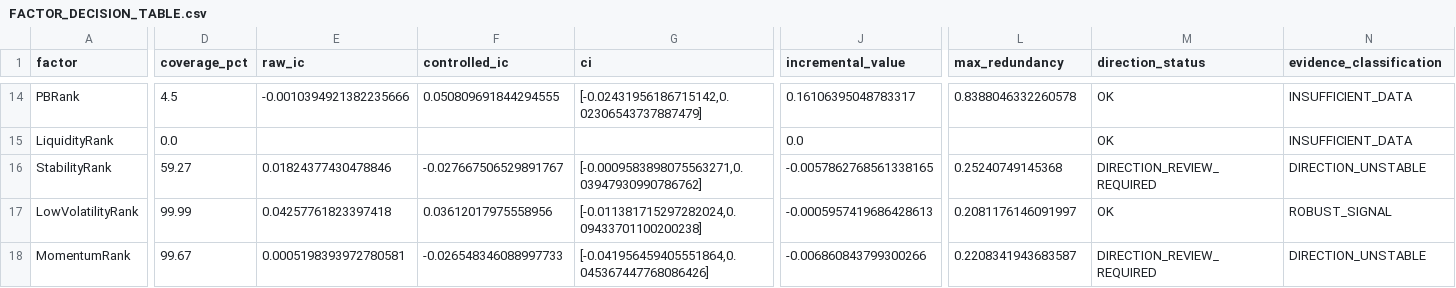
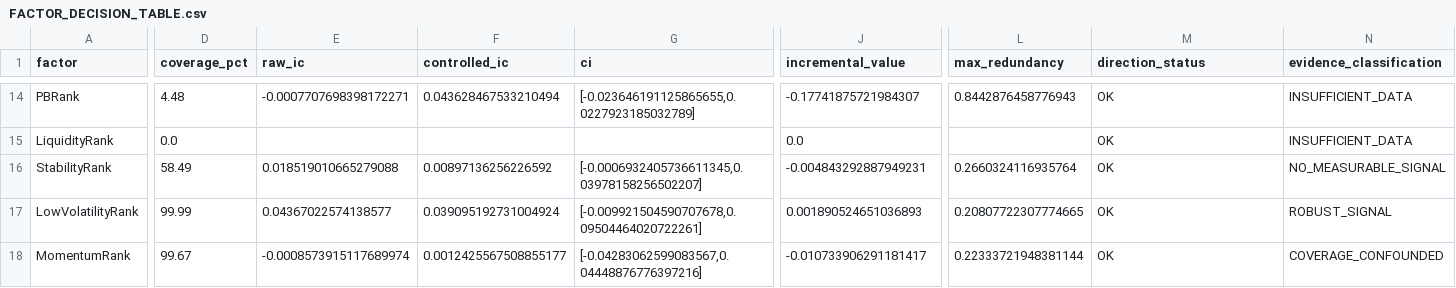
Before and after one commit to alih0111/Company-Financial, a CSV file: canonical_postgres_v1_2_1/backtesting_v1/output/FACTOR_DECISION_TABLE.csv, drawn as a sheet; only a part is shown, gaps mark what is left out; the diff covers the shown part only; the diff names each change by its address in the sheet, - before the commit and + after, or states it on an @@ line.

```diff
--- a/canonical_postgres_v1_2_1/backtesting_v1/output/FACTOR_DECISION_TABLE.csv
+++ b/canonical_postgres_v1_2_1/backtesting_v1/output/FACTOR_DECISION_TABLE.csv
-D14 (coverage_pct): 4.5
+D14 (coverage_pct): 4.48
-E14 (raw_ic): -0.0010394921382235666
+E14 (raw_ic): -0.0007707698398172271
-F14 (controlled_ic): 0.050809691844294555
+F14 (controlled_ic): 0.043628467533210494
-G14 (ci): [-0.02431956186715142,0.02306543737887479]
+G14 (ci): [-0.023646191125865655,0.0227923185032789]
-J14 (incremental_value): 0.16106395048783317
+J14 (incremental_value): -0.17741875721984307
-L14 (max_redundancy): 0.8388046332260578
+L14 (max_redundancy): 0.8442876458776943
-D16 (coverage_pct): 59.27
+D16 (coverage_pct): 58.49
-E16 (raw_ic): 0.01824377430478846
+E16 (raw_ic): 0.018519010665279088
-F16 (controlled_ic): -0.027667506529891767
+F16 (controlled_ic): 0.00897136256226592
-G16 (ci): [-0.0009583898075563271,0.03947930990786762]
+G16 (ci): [-0.0006932405736611345,0.03978158256502207]
-J16 (incremental_value): -0.0057862768561338165
+J16 (incremental_value): -0.004843292887949231
-L16 (max_redundancy): 0.25240749145368
+L16 (max_redundancy): 0.2660324116935764
-M16 (direction_status): DIRECTION_REVIEW_REQUIRED
+M16 (direction_status): OK
-N16 (evidence_classification): DIRECTION_UNSTABLE
+N16 (evidence_classification): NO_MEASURABLE_SIGNAL
-E17 (raw_ic): 0.04257761823397418
+E17 (raw_ic): 0.04367022574138577
-F17 (controlled_ic): 0.03612017975558956
+F17 (controlled_ic): 0.039095192731004924
-G17 (ci): [-0.011381715297282024,0.09433701100200238]
+G17 (ci): [-0.009921504590707678,0.09504464020722261]
-J17 (incremental_value): -0.0005957419686428613
+J17 (incremental_value): 0.001890524651036893
-L17 (max_redundancy): 0.2081176146091997
+L17 (max_redundancy): 0.20807722307774665
-E18 (raw_ic): 0.0005198393972780581
+E18 (raw_ic): -0.0008573915117689974
-F18 (controlled_ic): -0.026548346088997733
+F18 (controlled_ic): 0.0012425567508855177
-G18 (ci): [-0.041956459405551864,0.045367447768086426]
+G18 (ci): [-0.04283062599083567,0.04448876776397216]
-J18 (incremental_value): -0.006860843799300266
+J18 (incremental_value): -0.010733906291181417
-L18 (max_redundancy): 0.2208341943683587
+L18 (max_redundancy): 0.22333721948381144
-M18 (direction_status): DIRECTION_REVIEW_REQUIRED
+M18 (direction_status): OK
-N18 (evidence_classification): DIRECTION_UNSTABLE
+N18 (evidence_classification): COVERAGE_CONFOUNDED
```
Also changed, not shown: 117 edited cells elsewhere in this file, canonical_postgres_v1_2_1/backtesting_v1/output/factor_redundancy.csv, canonical_postgres_v1_2_1/backtesting_v1/output/factor_validation.csv, 20 other files.
